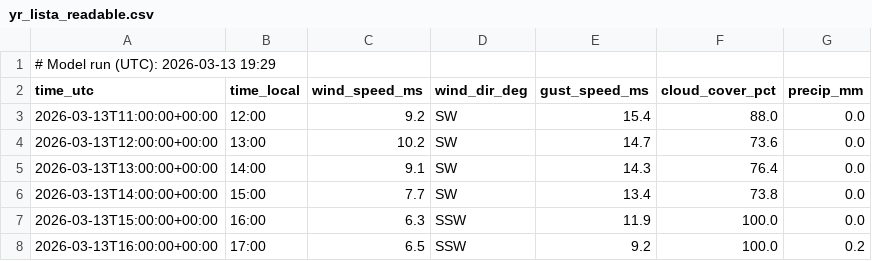
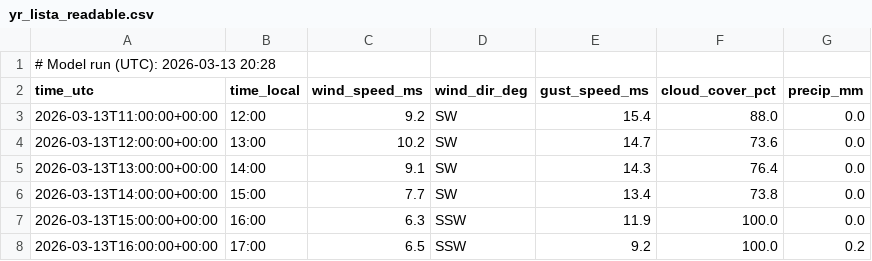
Before and after one commit to purr420/Varsel, a CSV file: surfapp/data_public/yr_lista_readable.csv, drawn as a sheet; only a part is shown.

```diff
--- a/surfapp/data_public/yr_lista_readable.csv
+++ b/surfapp/data_public/yr_lista_readable.csv
@@ -1,2 +1,2 @@
-# Model run (UTC): 2026-03-13 19:29
+# Model run (UTC): 2026-03-13 20:28
 time_utc,time_local,wind_speed_ms,wind_dir_deg,gust_speed_ms,cloud_cover_pct,precip_mm
```
Also changed, not shown: surfapp/data_public/met_lista_readable.csv.
